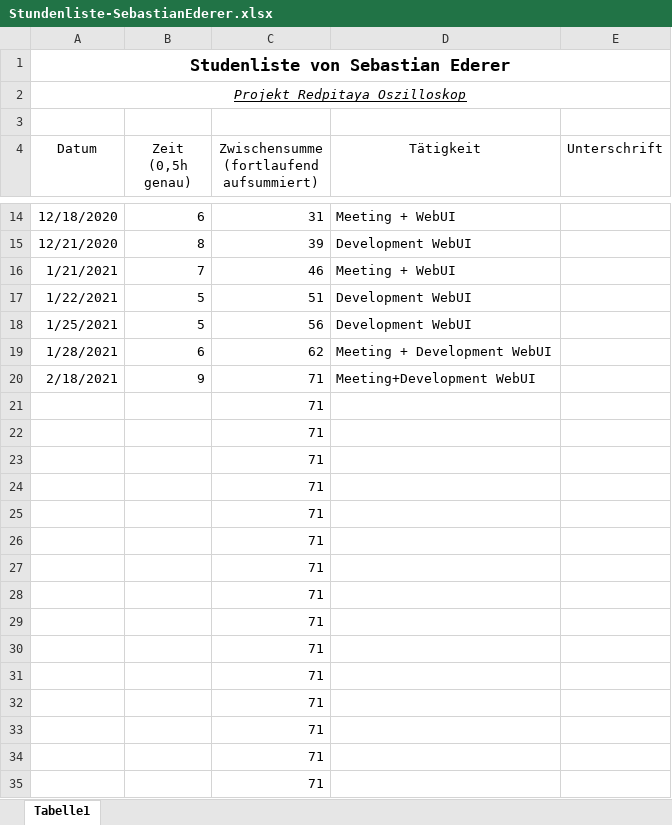
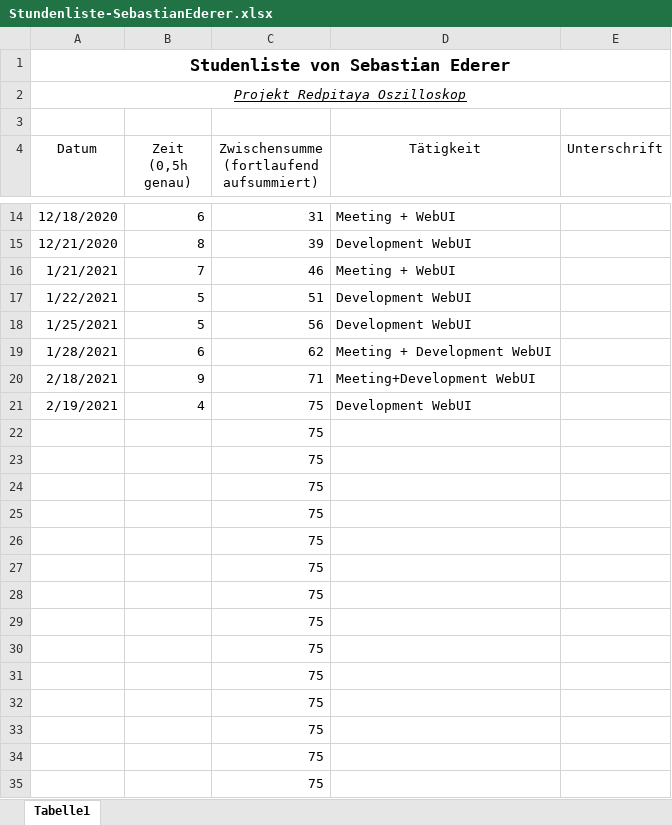
Before and after one commit to cSharpler2946/HSP-RPOSC-Redpitaya-Oszilloskop, an Excel workbook: stundenlisten/Stundenliste-SebastianEderer.xlsx, sheet Tabelle1, drawn as a sheet; only a part is shown, gaps mark what is left out; values as stored, in another font and other column widths than the file's, no borders; removed rows and columns are numbered as before the commit, all else as after; the diff names each change by its address in the sheet, - before the commit and + after, or states it on an @@ line.

```diff
--- a/stundenlisten/Stundenliste-SebastianEderer.xlsx (sheet Tabelle1)
+++ b/stundenlisten/Stundenliste-SebastianEderer.xlsx (sheet Tabelle1)
-row 21:  |  | 71
+row 21: 2/19/2021 | 4 | 75 | Development WebUI
-C22:C35: 71
+C22:C35: 75
```
Also changed, not shown: 8 other files.
